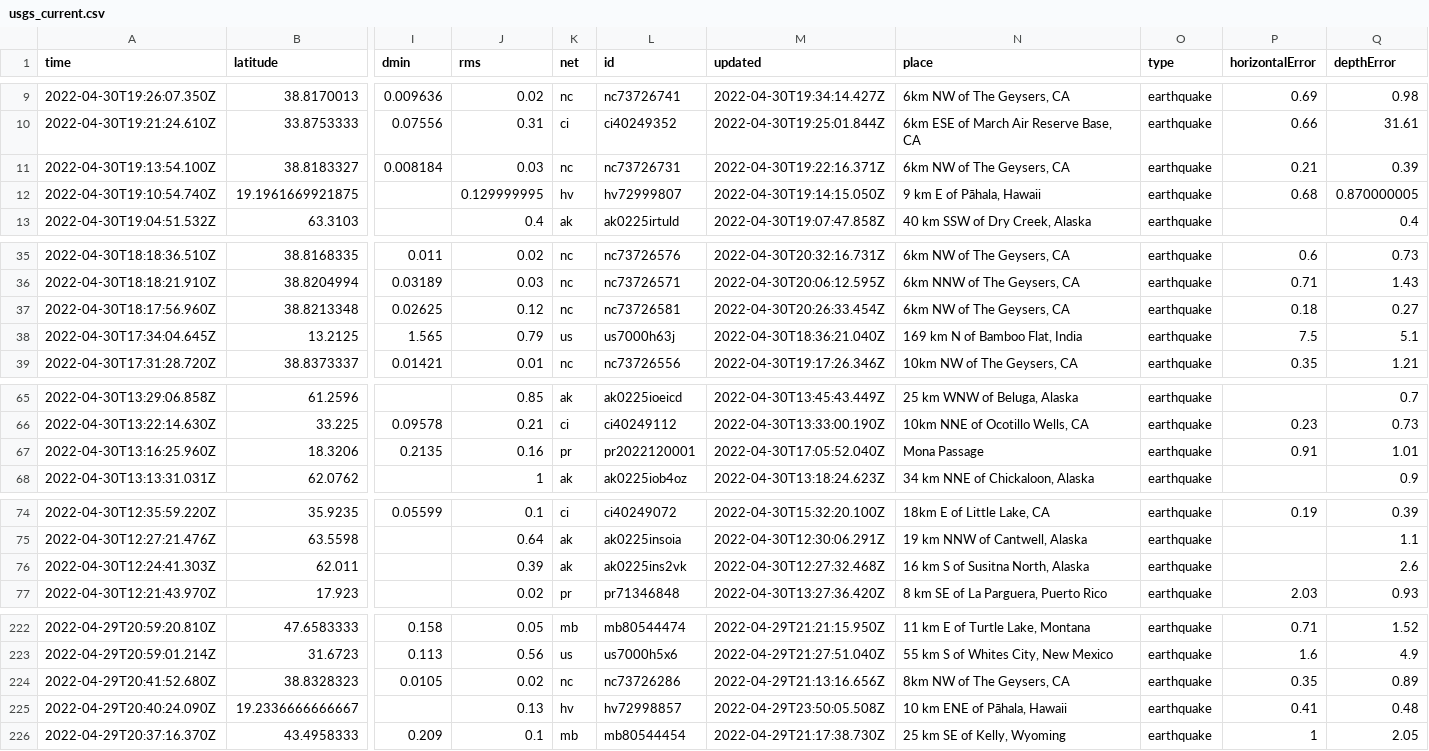
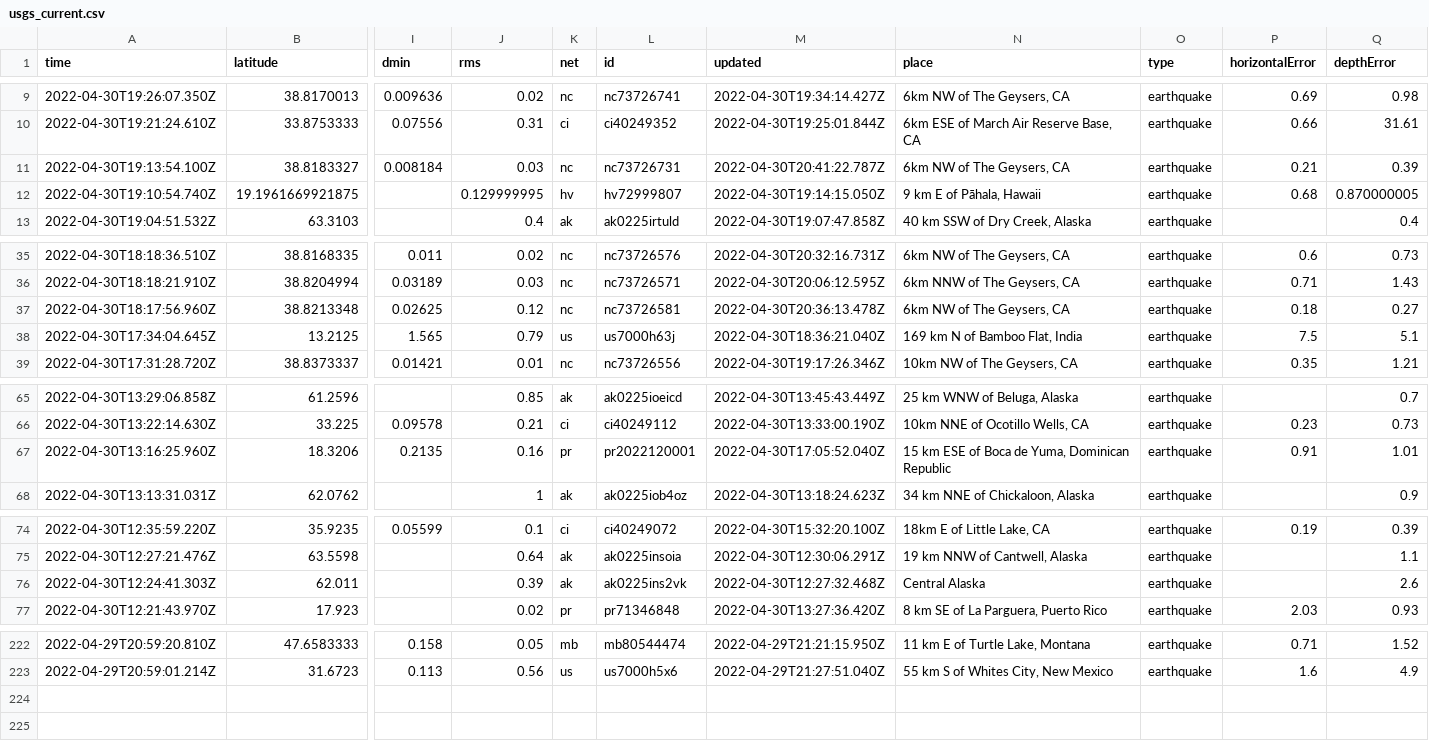
Before and after one commit to melfronczek/my-data-robot, a CSV file: usgs_current.csv, drawn as a sheet; only a part is shown, gaps mark what is left out; rows hold the shown columns only; the diff covers the shown part only; the diff names each change by its address in the sheet, - before the commit and + after, or states it on an @@ line.

```diff
--- a/usgs_current.csv
+++ b/usgs_current.csv
-M11 (updated): 2022-04-30T19:22:16.371Z
+M11 (updated): 2022-04-30T20:41:22.787Z
-M37 (updated): 2022-04-30T20:26:33.454Z
+M37 (updated): 2022-04-30T20:36:13.478Z
-N67 (place): Mona Passage
+N67 (place): 15 km ESE of Boca de Yuma, Dominican Republic
-N76 (place): 16 km S of Susitna North, Alaska
+N76 (place): Central Alaska
-row 224: 2022-04-29T20:41:52.680Z | 38.8328323 | 0.0105 | 0.02 | nc | nc73726286 | 2022-04-29T21:13:16.656Z | 8km NW of The Geysers, CA | earthquake | 0.35 | 0.89
-row 225: 2022-04-29T20:40:24.090Z | 19.2336666666667 |  | 0.13 | hv | hv72998857 | 2022-04-29T23:50:05.508Z | 10 km ENE of Pāhala, Hawaii | earthquake | 0.41 | 0.48
-row 226: 2022-04-29T20:37:16.370Z | 43.4958333 | 0.209 | 0.1 | mb | mb80544454 | 2022-04-29T21:17:38.730Z | 25 km SE of Kelly, Wyoming | earthquake | 1 | 2.05
```
Also changed, not shown: 4 edited cells elsewhere in this file.
